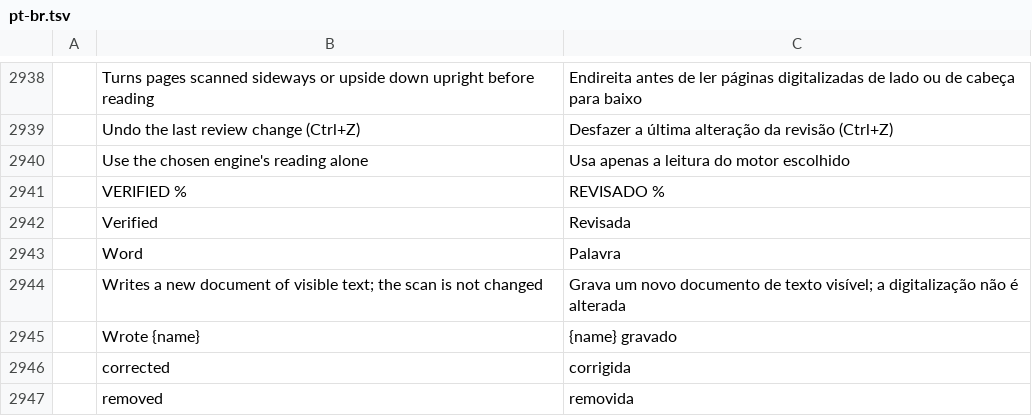
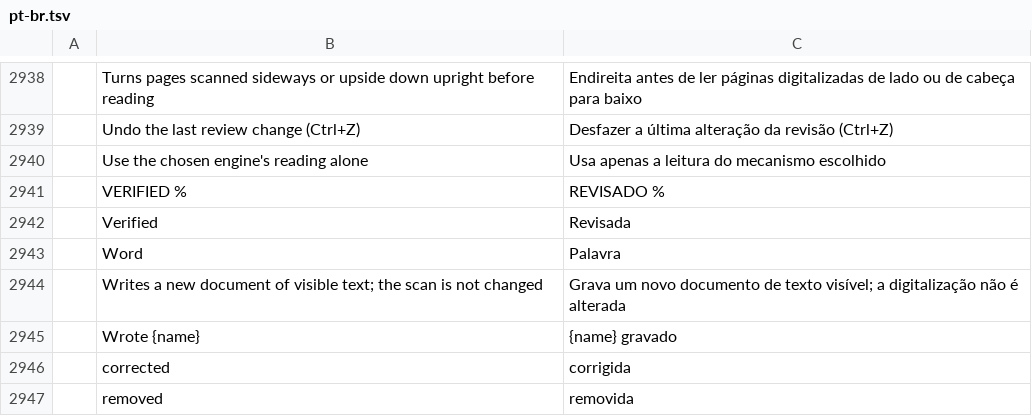
Before and after one commit to eliets2/printcraft, a TSV file: crates/ui-egui/src/i18n/pt-br.tsv, drawn as a sheet; only a part is shown, gaps mark what is left out; the diff covers the shown part only; the diff names each change by its address in the sheet, - before the commit and + after, or states it on an @@ line.

Commit message:
M10.26: pt-BR: keep (s) on the word counts and say mecanismo for engine
Two review fixes from a native speaker: the two word(s) lines had lost their
(s), so a count of 1 read as 1 palavras, and engine was translated both as
motor and mecanismo. Mecanismo is the Brazilian word for a software engine and
two lines already used it, so the other six now match.

```diff
--- a/crates/ui-egui/src/i18n/pt-br.tsv
+++ b/crates/ui-egui/src/i18n/pt-br.tsv
-C2940: Usa apenas a leitura do motor escolhido
+C2940: Usa apenas a leitura do mecanismo escolhido
```
Also changed, not shown: 7 edited cells elsewhere in this file.
